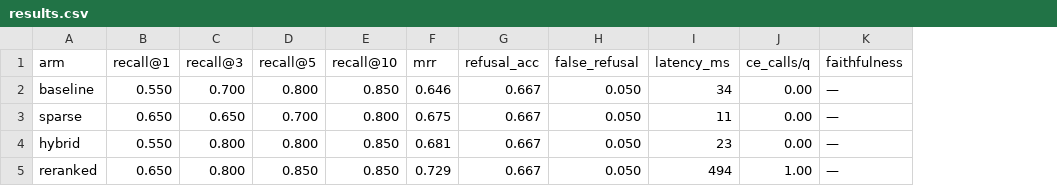
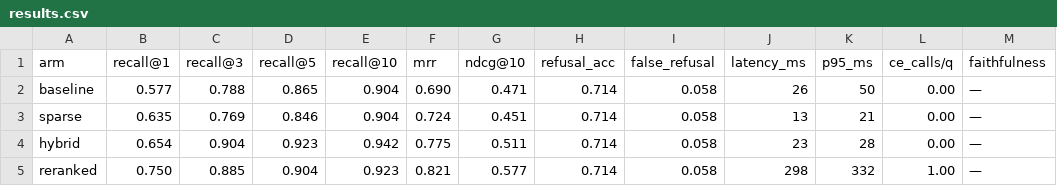
Before and after one commit to SagnikKK1/rag-eval-harness, a CSV file: eval/results/results.csv, drawn as a sheet; only a part is shown; addresses are those after the commit; the diff covers the shown part only; the diff names each change by its address in the sheet, - before the commit and + after, or states it on an @@ line.

Commit message:
feat(eval): 2.6x golden set (N=52+14), nDCG@10, per-type breakdown, risk-coverage sweep, latency p95, HF revision pins
- golden: +40 hand-authored items across 25 verified corpus themes, incl.
  de-lexicalized paraphrases and near-domain refuse items
- metrics: binary-gain nDCG@10 with per-item ideal DCG from true relevant-chunk
  counts; per-type (factoid/cooccurrence/paraphrase) recall@5+MRR breakdown
- abstention: dense-confidence threshold sweep (risk-coverage table)
- repro: sentence-transformers + cross-encoder pinned to HF revisions
- gate recalibrated to the N=52 set (both arms)

Headline: at N=52, reranking clears paired significance —
dMRR +0.131 [95% CI +0.037, +0.227]; adaptive +0.093 [+0.011, +0.177]

```diff
--- a/eval/results/results.csv
+++ b/eval/results/results.csv
+column G (ndcg@10), rows 2-5: 0.471 | 0.451 | 0.511 | 0.577
+column K (p95_ms), rows 2-5: 50 | 21 | 28 | 332
-B2 (recall@1): 0.550
+B2 (recall@1): 0.577
-C2 (recall@3): 0.700
+C2 (recall@3): 0.788
-D2 (recall@5): 0.800
+D2 (recall@5): 0.865
-E2 (recall@10): 0.850
+E2 (recall@10): 0.904
-F2 (mrr): 0.646
+F2 (mrr): 0.690
-H2:H5 (refusal_acc): 0.667
+H2:H5 (refusal_acc): 0.714
-I2:I5 (false_refusal): 0.050
+I2:I5 (false_refusal): 0.058
-J2 (latency_ms): 34
+J2 (latency_ms): 26
-B3 (recall@1): 0.650
+B3 (recall@1): 0.635
-C3 (recall@3): 0.650
+C3 (recall@3): 0.769
-D3 (recall@5): 0.700
+D3 (recall@5): 0.846
-E3 (recall@10): 0.800
+E3 (recall@10): 0.904
-F3 (mrr): 0.675
+F3 (mrr): 0.724
-J3 (latency_ms): 11
+J3 (latency_ms): 13
-B4 (recall@1): 0.550
+B4 (recall@1): 0.654
-C4 (recall@3): 0.800
+C4 (recall@3): 0.904
-D4 (recall@5): 0.800
+D4 (recall@5): 0.923
-E4 (recall@10): 0.850
+E4 (recall@10): 0.942
-F4 (mrr): 0.681
+F4 (mrr): 0.775
-B5 (recall@1): 0.650
+B5 (recall@1): 0.750
-C5 (recall@3): 0.800
+C5 (recall@3): 0.885
-D5 (recall@5): 0.850
+D5 (recall@5): 0.904
-E5 (recall@10): 0.850
+E5 (recall@10): 0.923
-F5 (mrr): 0.729
+F5 (mrr): 0.821
-J5 (latency_ms): 494
+J5 (latency_ms): 298
```
Also changed, not shown: 18 edited cells elsewhere in this file, 14 other files.
